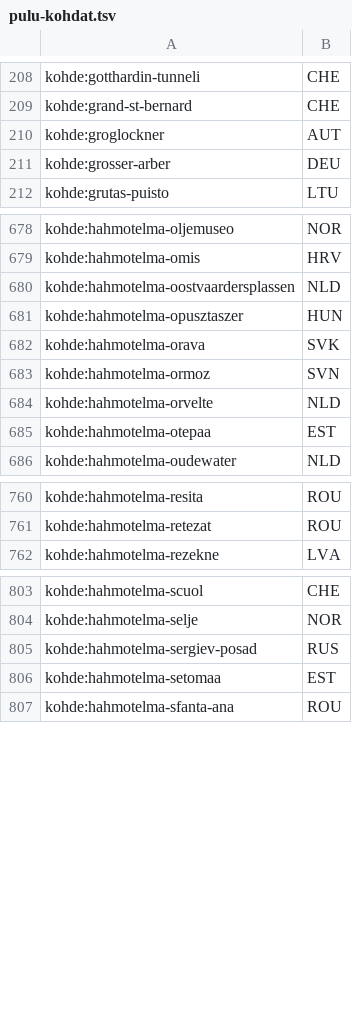
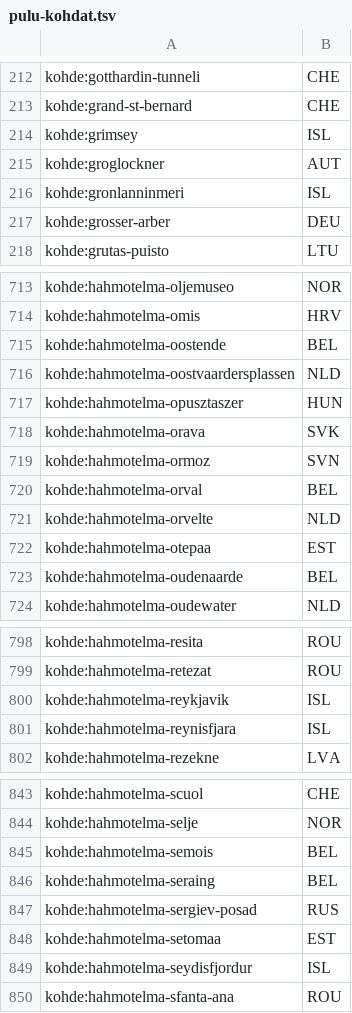
Before and after one commit to ravelius/Matkakirja, a TSV file: Peli-testit/Kultaiset/pulu-kohdat.tsv, drawn as a sheet; only a part is shown, gaps mark what is left out; the diff covers the shown part only; the diff names each change by its address in the sheet, - before the commit and + after, or states it on an @@ line.

```diff
--- a/Peli-testit/Kultaiset/pulu-kohdat.tsv
+++ b/Peli-testit/Kultaiset/pulu-kohdat.tsv
+row 214: kohde:grimsey | ISL
+row 216: kohde:gronlanninmeri | ISL
+row 715: kohde:hahmotelma-oostende | BEL
+row 720: kohde:hahmotelma-orval | BEL
+row 723: kohde:hahmotelma-oudenaarde | BEL
+row 800: kohde:hahmotelma-reykjavik | ISL
+row 801: kohde:hahmotelma-reynisfjara | ISL
+row 845: kohde:hahmotelma-semois | BEL
+row 846: kohde:hahmotelma-seraing | BEL
+row 849: kohde:hahmotelma-seydisfjordur | ISL
```
Also changed, not shown: 55 added rows and 1 edited cell elsewhere in this file, Peli-testit/Kultaiset/pulu-odotukset.tsv, 5 other files.
